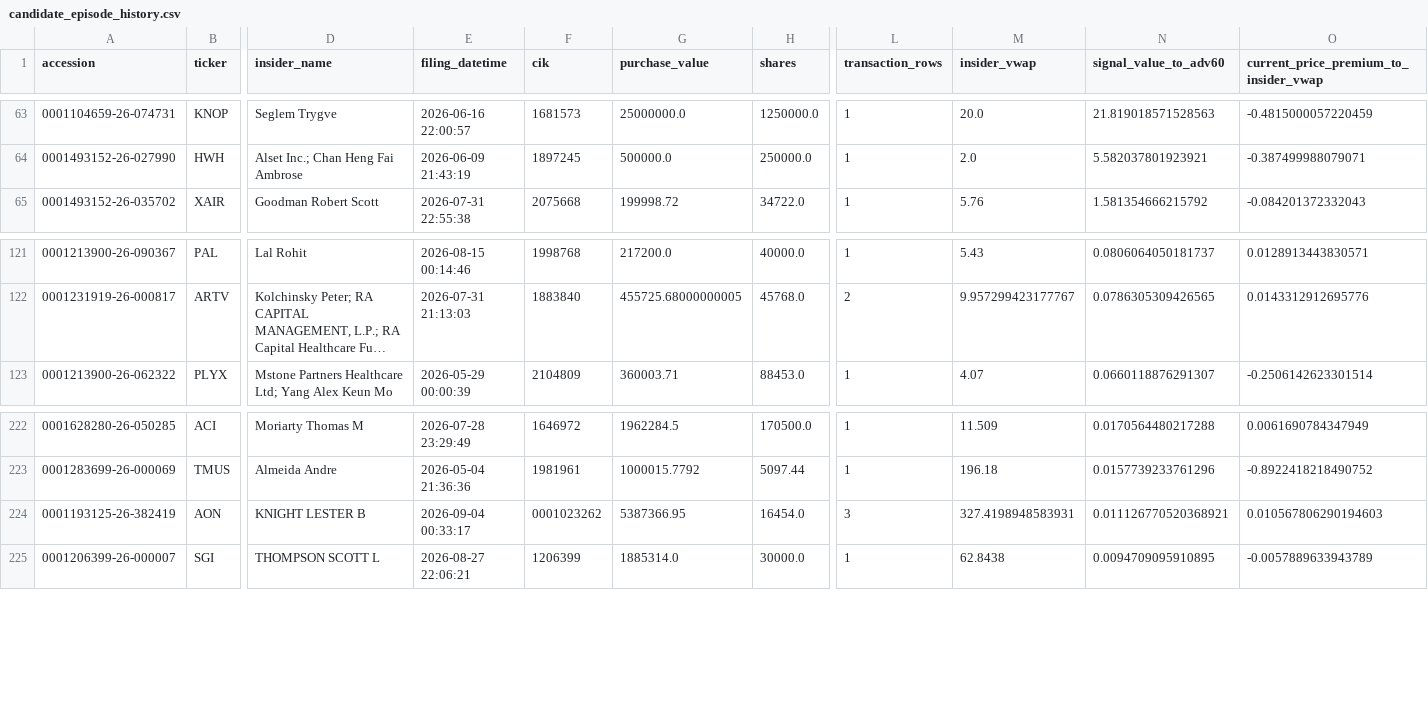
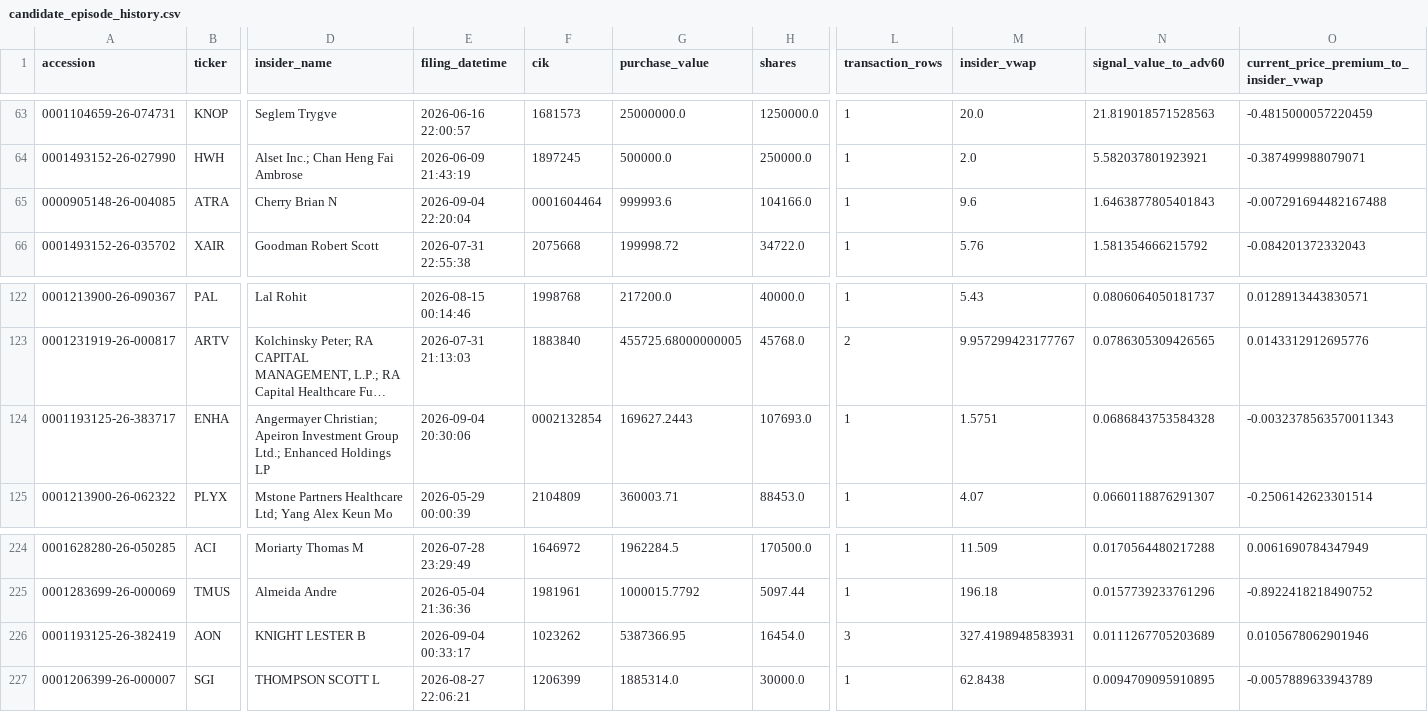
Before and after one commit to mrshu/openinsider-notifier, a CSV file: data/live/sec_daily/candidate_episode_history.csv, drawn as a sheet; only a part is shown, gaps mark what is left out; long unchanged cells end in …; addresses are those after the commit; rows hold the shown columns only; the diff names each change by its address in the sheet, - before the commit and + after, or states it on an @@ line.

```diff
--- a/data/live/sec_daily/candidate_episode_history.csv
+++ b/data/live/sec_daily/candidate_episode_history.csv
+row 65: 0000905148-26-004085 | ATRA | Cherry Brian N | 2026-09-04 22:20:04 | 0001604464 | 999993.6 | 104166.0 | 1 | 9.6 | 1.6463877805401843 | -0.007291694482167488
+row 124: 0001193125-26-383717 | ENHA | Angermayer Christian; Apeiron Investment Group Ltd.; Enhanced Holdings LP | 2026-09-04 20:30:06 | 0002132854 | 169627.2443 | 107693.0 | 1 | 1.5751 | 0.0686843753584328 | -0.0032378563570011343
-F226 (cik): 0001023262
+F226 (cik): 1023262
-N226 (signal_value_to_adv60): 0.011126770520368921
+N226 (signal_value_to_adv60): 0.0111267705203689
-O226: 0.010567806290194603
+O226: 0.0105678062901946
```
Also changed, not shown: data/live/sec_daily/candidate_history.csv, data/live/sec_daily/dropped_transactions_latest.csv, 14 other files.
